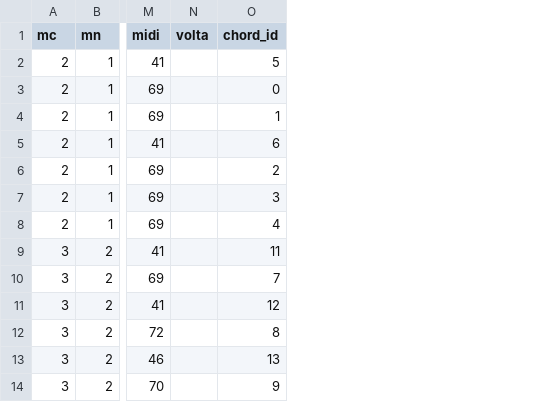
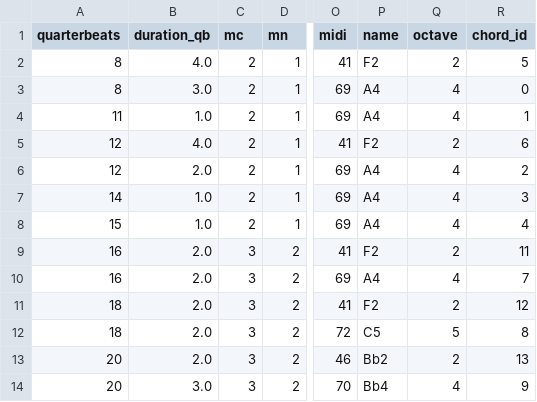
Before and after one commit to DCMLab/peri_euridice, a TSV file: notes/peri_euridice_scene_0.tsv, drawn as a sheet; only a part is shown, gaps mark what is left out; removed rows and columns are numbered as before the commit, all else as after; the diff names each change by its address in the sheet, - before the commit and + after, or states it on an @@ line.

```diff
--- a/notes/peri_euridice_scene_0.tsv
+++ b/notes/peri_euridice_scene_0.tsv
+column A (quarterbeats), rows 2-14: 8 | 8 | 11 | 12 | 12 | 14 | 15 | 16 | 16 | 18 | 18 | 20 | 20
+column B (duration_qb), rows 2-14: 4.0 | 3.0 | 1.0 | 4.0 | 2.0 | 1.0 | 1.0 | 2.0 | 2.0 | 2.0 | 2.0 | 2.0 | 3.0
-column N (volta), empty
+column P (name), rows 2-14: F2 | A4 | A4 | F2 | A4 | A4 | A4 | F2 | A4 | F2 | C5 | Bb2 | Bb4
+column Q (octave), rows 2-14: 2 | 4 | 4 | 2 | 4 | 4 | 4 | 2 | 4 | 2 | 5 | 2 | 4
```
Also changed, not shown: measures/peri_euridice_scene_1.tsv, measures/peri_euridice_scene_2.tsv, 11 other files.
